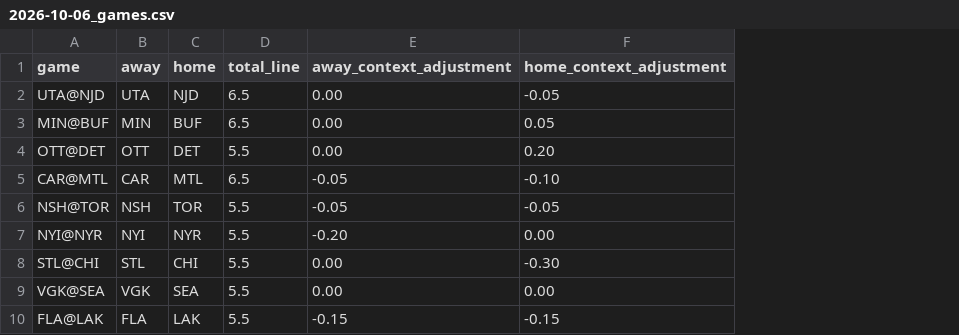
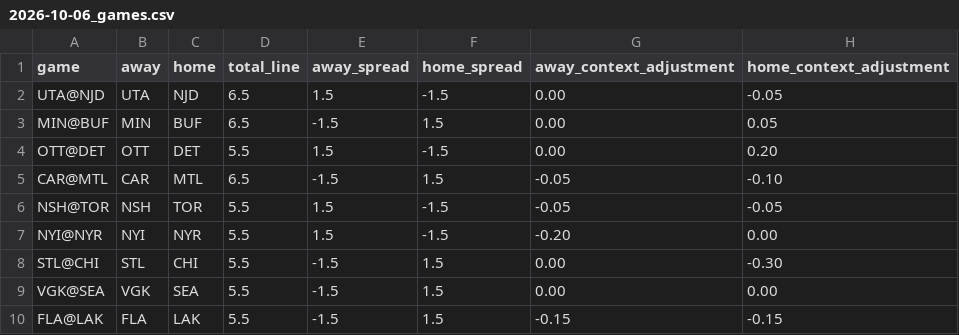
Before and after one commit to kylewish19/wshl-x-nhl-model, a CSV file: data/manual/2026-10-06_games.csv, drawn as a sheet; the diff names each change by its address in the sheet, - before the commit and + after, or states it on an @@ line.

Commit message:
Add exact Oct 6 spread lines to team board

```diff
--- a/data/manual/2026-10-06_games.csv
+++ b/data/manual/2026-10-06_games.csv
+column E (away_spread), rows 2-10: 1.5 | -1.5 | 1.5 | -1.5 | 1.5 | 1.5 | -1.5 | -1.5 | -1.5
+column F (home_spread), rows 2-10: -1.5 | 1.5 | -1.5 | 1.5 | -1.5 | -1.5 | 1.5 | 1.5 | 1.5
```
